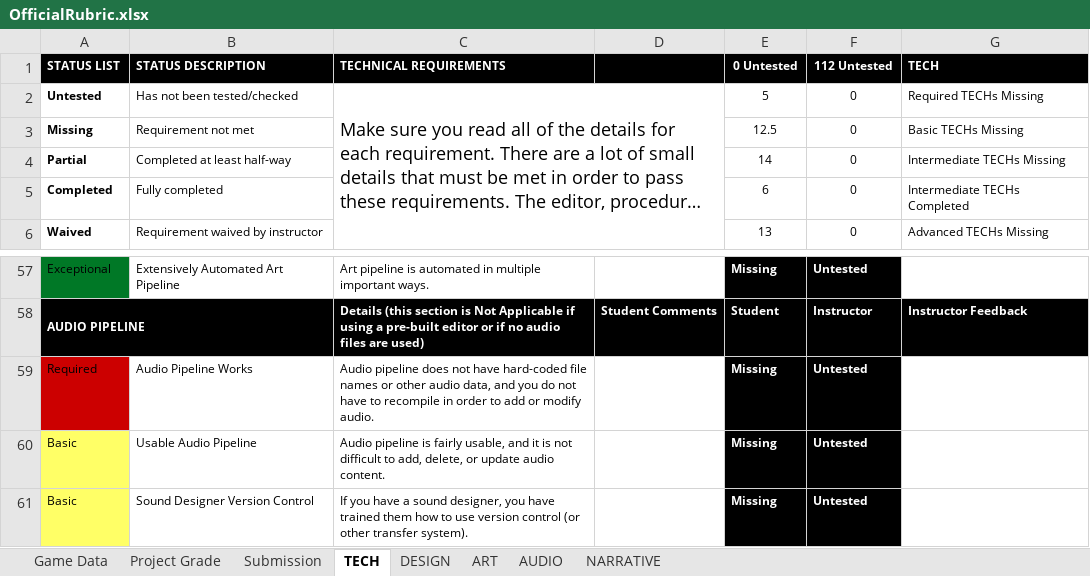
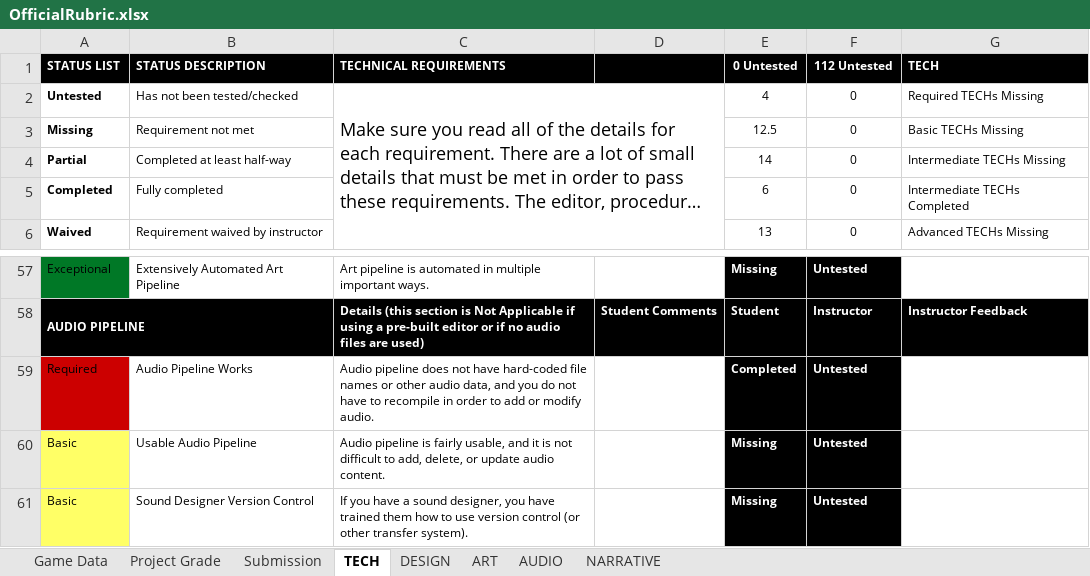
Before and after one commit to JiangdiGou/swole_team_6, an Excel workbook: Shared Files/Rubric_Extended/OfficialRubric.xlsx, sheet TECH, drawn as a sheet; only a part is shown, gaps mark what is left out; long unchanged cells end in …; values as stored, in another font and other column widths than the file's, no borders; conditional formats not drawn; the diff names each change by its address in the sheet, - before the commit and + after, or states it on an @@ line.

```diff
--- a/Shared Files/Rubric_Extended/OfficialRubric.xlsx (sheet TECH)
+++ b/Shared Files/Rubric_Extended/OfficialRubric.xlsx (sheet TECH)
-E2 (0 Untested): 5
+E2 (0 Untested): 4
-E59 (0 Untested): Missing
+E59 (0 Untested): Completed
```
Also changed, not shown: sheet Project Grade, Shared Files/TASK_CALENDAR.xlsx.
